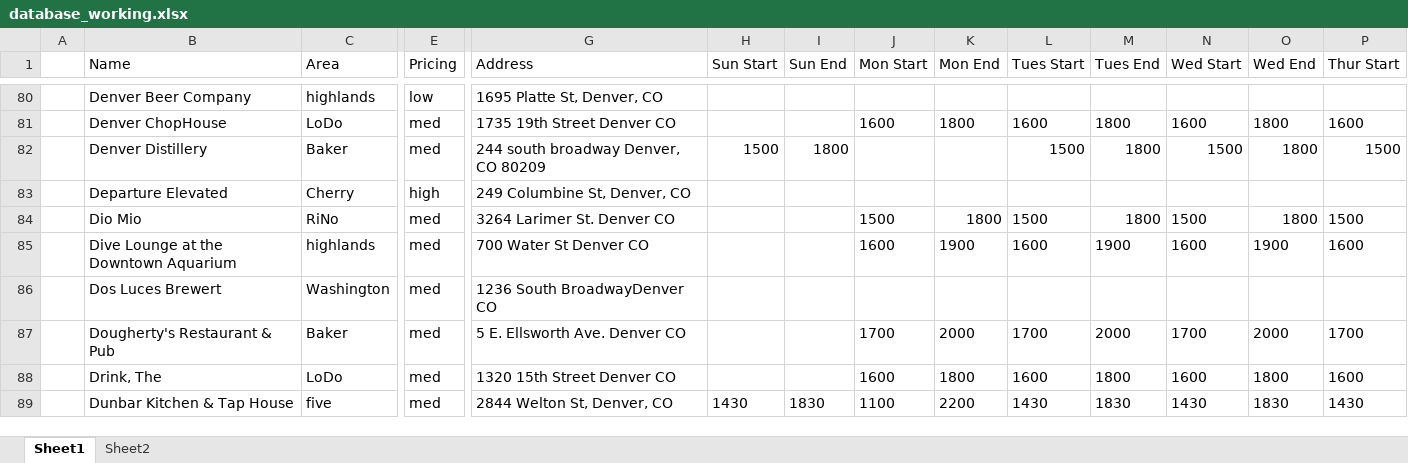
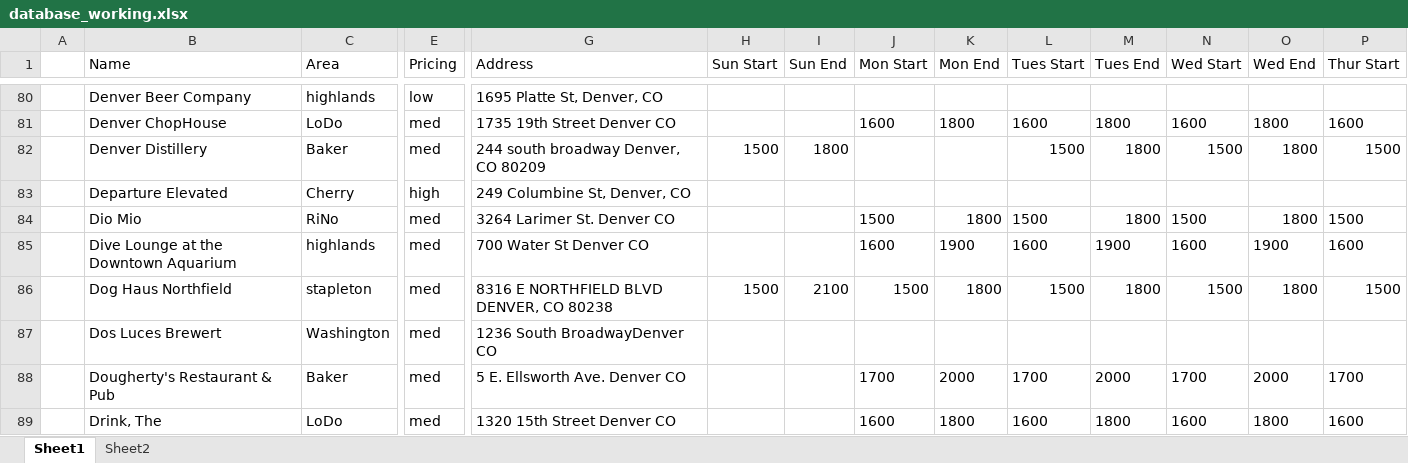
Before and after one commit to christian-lorange/hh_denver, an Excel workbook: database_working.xlsx, sheet Sheet1, drawn as a sheet; only a part is shown, gaps mark what is left out; the shorter side is filled out with more unchanged rows; values as stored, in another font and other column widths than the file's, no borders; rows hold the shown columns only; the diff names each change by its address in the sheet, - before the commit and + after, or states it on an @@ line.

```diff
--- a/database_working.xlsx (sheet Sheet1)
+++ b/database_working.xlsx (sheet Sheet1)
+row 86:  | Dog Haus Northfield | stapleton | med | 8316 E NORTHFIELD BLVD DENVER, CO 80238 | 1500 | 2100 | 1500 | 1800 | 1500 | 1800 | 1500 | 1800 | 1500
```
Also changed, not shown: 11 other files.
